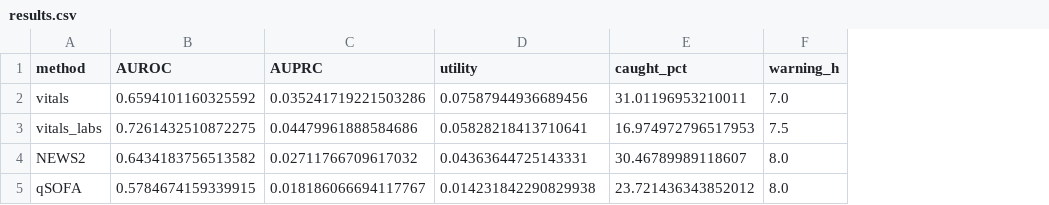
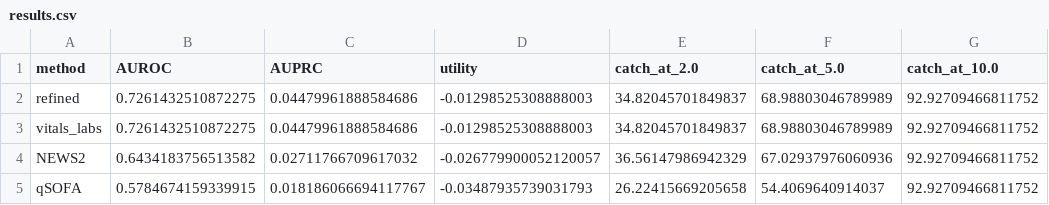
Before and after one commit to Monish-cloud8/sepsislens, a CSV file: reports/results.csv, drawn as a sheet; removed rows and columns are numbered as before the commit, all else as after; the diff names each change by its address in the sheet, - before the commit and + after, or states it on an @@ line.

Commit message:
Ship locked external evaluation, before-after results and verified demo bundle

```diff
--- a/reports/results.csv
+++ b/reports/results.csv
-column E (caught_pct), rows 3-5: 16.974972796517953 | 30.46789989118607 | 23.721436343852012
-column F (warning_h), rows 3-5: 7.5 | 8.0 | 8.0
+column E (catch_at_2.0), rows 3-5: 34.82045701849837 | 36.56147986942329 | 26.22415669205658
+column F (catch_at_5.0), rows 3-5: 68.98803046789989 | 67.02937976060936 | 54.4069640914037
+column G (catch_at_10.0), rows 3-5: all 92.92709466811752
-row 2: vitals | 0.6594101160325592 | 0.035241719221503286 | 0.07587944936689456 | 31.01196953210011 | 7.0
+row 2: refined | 0.7261432510872275 | 0.04479961888584686 | -0.01298525308888003 | 34.82045701849837 | 68.98803046789989 | 92.92709466811752
-D3 (utility): 0.05828218413710641
+D3 (utility): -0.01298525308888003
-D4 (utility): 0.04363644725143331
+D4 (utility): -0.026779900052120057
-D5 (utility): 0.014231842290829938
+D5 (utility): -0.03487935739031793
```
Also changed, not shown: 30 other files.
